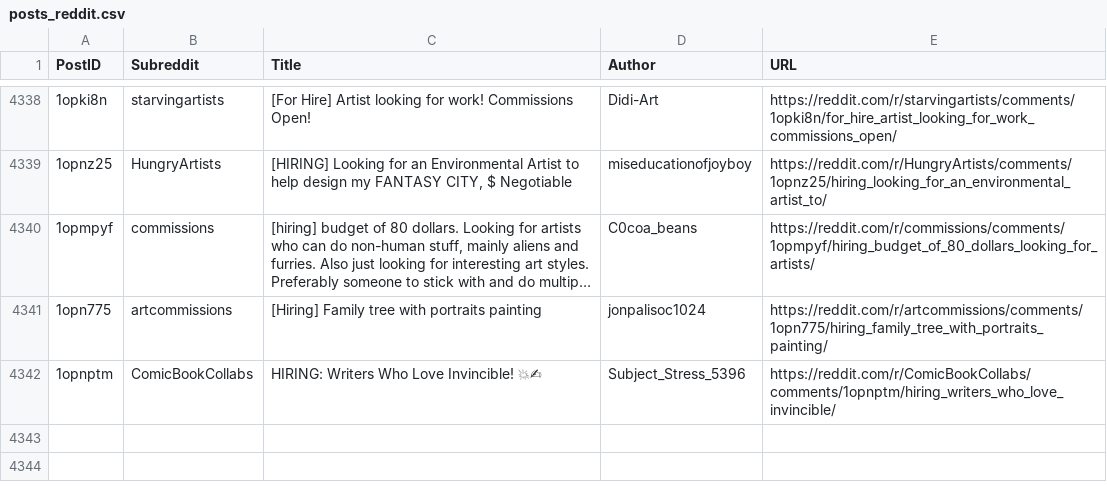
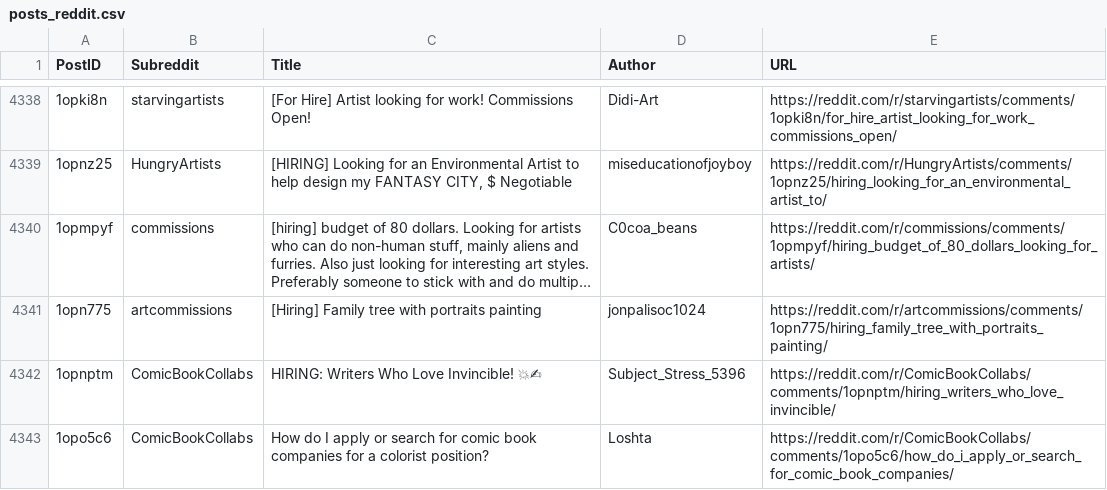
Before and after one commit to Jack0fcodes/LFA, a CSV file: posts_reddit.csv, drawn as a sheet; only a part is shown, gaps mark what is left out; long unchanged cells end in …; the diff names each change by its address in the sheet, - before the commit and + after, or states it on an @@ line.

```diff
--- a/posts_reddit.csv
+++ b/posts_reddit.csv
+row 4343: 1opo5c6 | ComicBookCollabs | How do I apply or search for comic book companies for a colorist position? | Loshta | https://reddit.com/r/ComicBookCollabs/comments/1opo5c6/how_do_i_apply_or_search_for_comic_book_companies/
```
